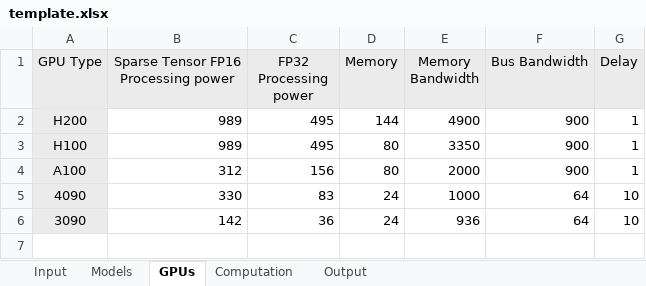
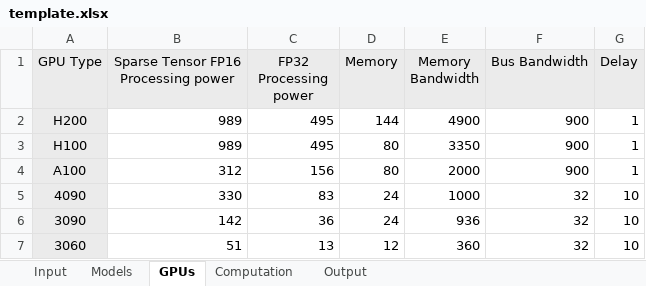
Before and after one commit to iiis-turing-llm/llm-training-calculator, an Excel workbook: backend/template.xlsx, sheet GPUs, drawn as a sheet; values as stored, in another font and other column widths than the file's, no borders; the diff names each change by its address in the sheet, - before the commit and + after, or states it on an @@ line.

```diff
--- a/backend/template.xlsx (sheet GPUs)
+++ b/backend/template.xlsx (sheet GPUs)
-F5:F6 (Bus Bandwidth): 64
+F5:F6 (Bus Bandwidth): 32
+row 7: 3060 | 51 | 13 | 12 | 360 | 32 | 10
```
Also changed, not shown: sheet Computation, sheet Output, sheet Input, sheet Models, formulas that keep their value.
